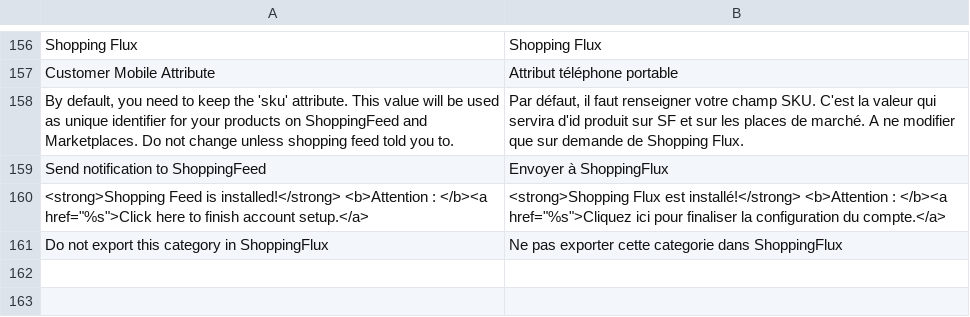
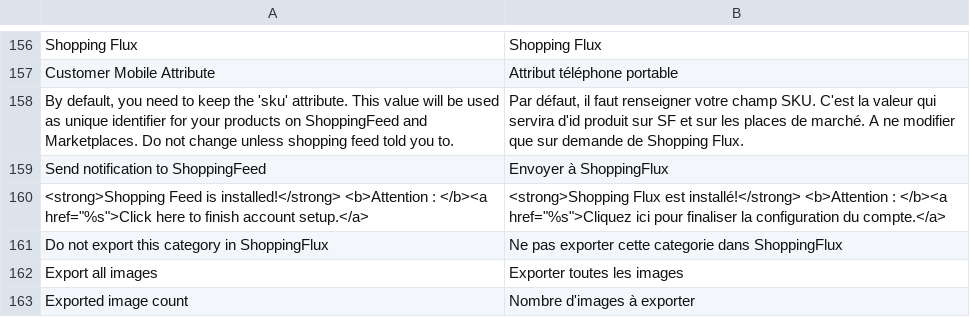
Before and after one commit to shoppingflux/module-magento, a CSV file: step1/app/locale/fr_FR/Profileolabs_Shoppingflux.csv, drawn as a sheet; only a part is shown, gaps mark what is left out; the diff names each change by its address in the sheet, - before the commit and + after, or states it on an @@ line.

Commit message:
Add new configuration options to let the users choose how much images they want to export (if not all)

```diff
--- a/step1/app/locale/fr_FR/Profileolabs_Shoppingflux.csv
+++ b/step1/app/locale/fr_FR/Profileolabs_Shoppingflux.csv
+row 162: Export all images | Exporter toutes les images
+row 163: Exported image count | Nombre d'images à exporter
```
Also changed, not shown: 3 other files.
